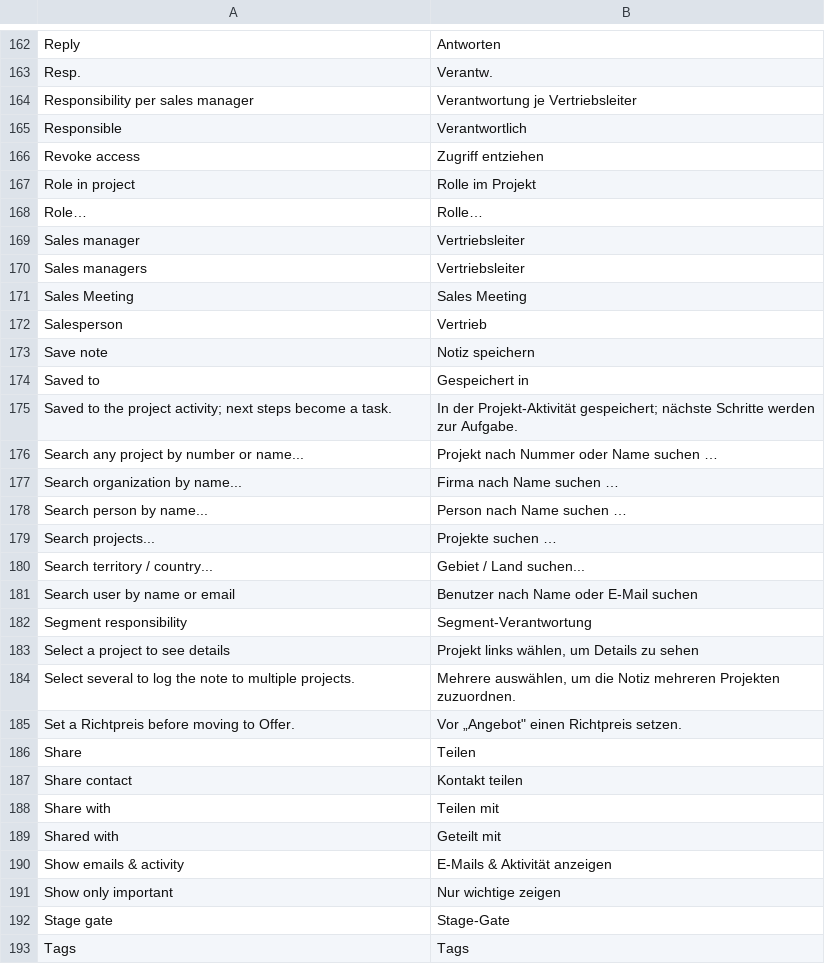
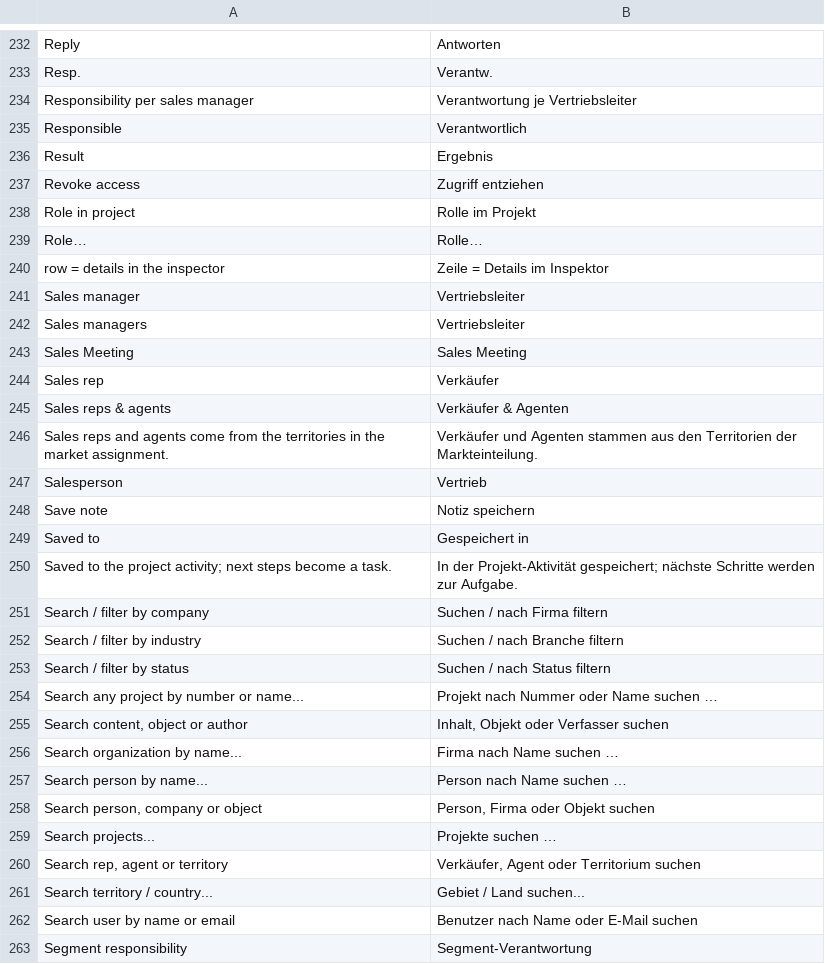
Before and after one commit to dpb97/crm, a CSV file: lcs_integrations/lcs_integrations/translations/de.csv, drawn as a sheet; only a part is shown, gaps mark what is left out; the shorter side is filled out with more unchanged rows; the diff covers the shown part only; the diff names each change by its address in the sheet, - before the commit and + after, or states it on an @@ line.

```diff
--- a/lcs_integrations/lcs_integrations/translations/de.csv
+++ b/lcs_integrations/lcs_integrations/translations/de.csv
+row 236: Result | Ergebnis
+row 240: row = details in the inspector | Zeile = Details im Inspektor
+row 244: Sales rep | Verkäufer
+row 245: Sales reps & agents | Verkäufer & Agenten
+row 246: Sales reps and agents come from the territories in the market assignment. | Verkäufer und Agenten stammen aus den Territorien der Markteinteilung.
+row 251: Search / filter by company | Suchen / nach Firma filtern
+row 252: Search / filter by industry | Suchen / nach Branche filtern
+row 253: Search / filter by status | Suchen / nach Status filtern
+row 255: Search content, object or author | Inhalt, Objekt oder Verfasser suchen
+row 258: Search person, company or object | Person, Firma oder Objekt suchen
+row 260: Search rep, agent or territory | Verkäufer, Agent oder Territorium suchen
```
Also changed, not shown: 33 added rows, 1 removed row and 50 moved rows elsewhere in this file, 26 other files.
